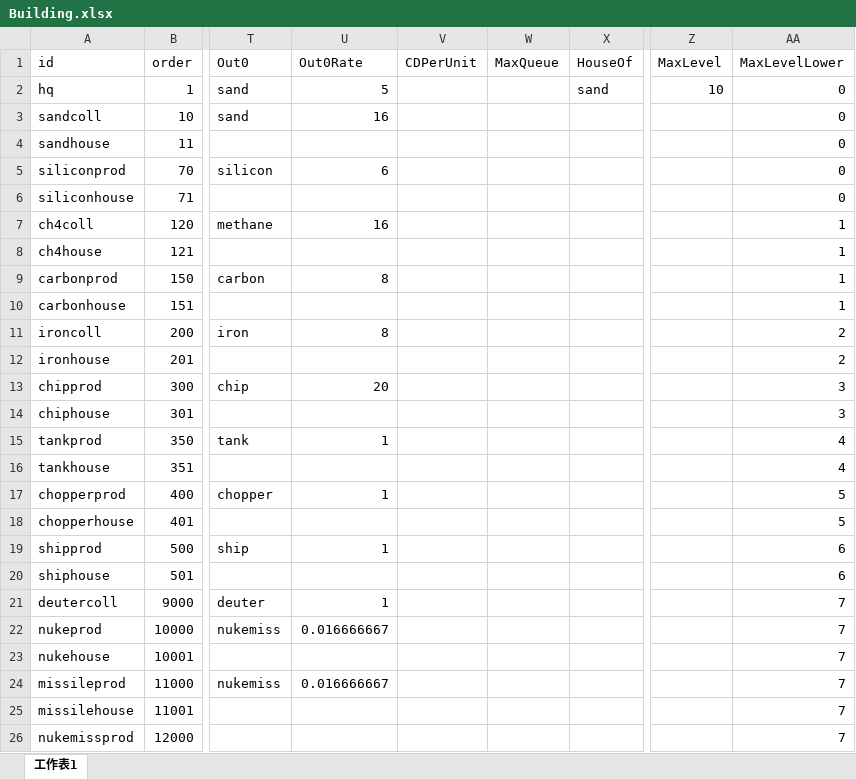
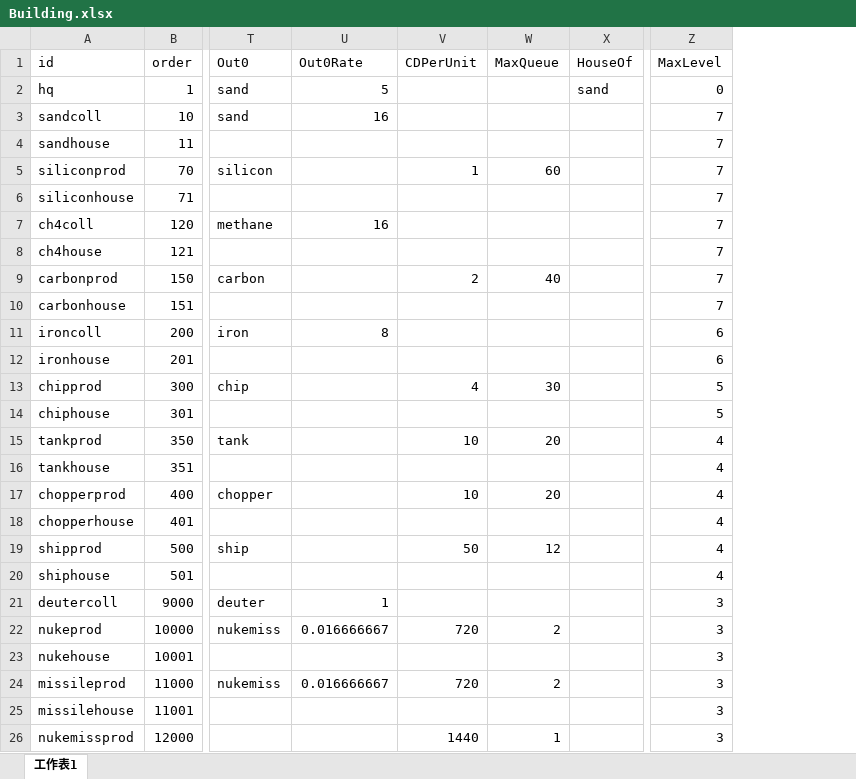
Before and after one commit to atom-chen/AnnoArk2, an Excel workbook: Client/assets/Csv/Building.xlsx, sheet 工作表1, drawn as a sheet; only a part is shown, gaps mark what is left out; values as stored, in another font and other column widths than the file's, no borders; removed rows and columns are numbered as before the commit, all else as after; the diff covers the shown part only; the diff names each change by its address in the sheet, - before the commit and + after, or states it on an @@ line.

```diff
--- a/Client/assets/Csv/Building.xlsx (sheet 工作表1)
+++ b/Client/assets/Csv/Building.xlsx (sheet 工作表1)
-column AA (MaxLevelLower), rows 2-26: 0 | 0 | 0 | 0 | 0 | 1 | 1 | 1 | 1 | 2 | 2 | 3 | 3 | 4 | 4 | 5 | 5 | 6 | 6 | 7 | 7 | 7 | 7 | 7 | 7
-Z2 (MaxLevel): 10
+Z2 (MaxLevel): 0
-Z3:Z10 (MaxLevel): (empty)
+Z3:Z10 (MaxLevel): 7
-U5 (Out0Rate): 6
+U5 (Out0Rate): (empty)
-V5 (CDPerUnit): (empty)
+V5 (CDPerUnit): 1
-W5 (MaxQueue): (empty)
+W5 (MaxQueue): 60
-U9 (Out0Rate): 8
+U9 (Out0Rate): (empty)
-V9 (CDPerUnit): (empty)
+V9 (CDPerUnit): 2
-W9 (MaxQueue): (empty)
+W9 (MaxQueue): 40
-Z11:Z12 (MaxLevel): (empty)
+Z11:Z12 (MaxLevel): 6
-U13 (Out0Rate): 20
+U13 (Out0Rate): (empty)
-V13 (CDPerUnit): (empty)
+V13 (CDPerUnit): 4
-W13 (MaxQueue): (empty)
+W13 (MaxQueue): 30
-Z13:Z14 (MaxLevel): (empty)
+Z13:Z14 (MaxLevel): 5
-U15 (Out0Rate): 1
+U15 (Out0Rate): (empty)
-V15 (CDPerUnit): (empty)
+V15 (CDPerUnit): 10
-W15 (MaxQueue): (empty)
+W15 (MaxQueue): 20
-Z15:Z20 (MaxLevel): (empty)
+Z15:Z20 (MaxLevel): 4
-U17 (Out0Rate): 1
+U17 (Out0Rate): (empty)
-V17 (CDPerUnit): (empty)
+V17 (CDPerUnit): 10
-W17 (MaxQueue): (empty)
+W17 (MaxQueue): 20
-U19 (Out0Rate): 1
+U19 (Out0Rate): (empty)
-V19 (CDPerUnit): (empty)
+V19 (CDPerUnit): 50
-W19 (MaxQueue): (empty)
+W19 (MaxQueue): 12
-Z21:Z26 (MaxLevel): (empty)
+Z21:Z26 (MaxLevel): 3
-V22 (CDPerUnit): (empty)
+V22 (CDPerUnit): 720
-W22 (MaxQueue): (empty)
+W22 (MaxQueue): 2
-V24 (CDPerUnit): (empty)
+V24 (CDPerUnit): 720
-W24 (MaxQueue): (empty)
+W24 (MaxQueue): 2
-V26 (CDPerUnit): (empty)
+V26 (CDPerUnit): 1440
-W26 (MaxQueue): (empty)
+W26 (MaxQueue): 1
```
Also changed, not shown: 1 added row and 7 edited cells elsewhere in this sheet, Client/assets/Csv/Cargo.xlsx, 2 other files.
